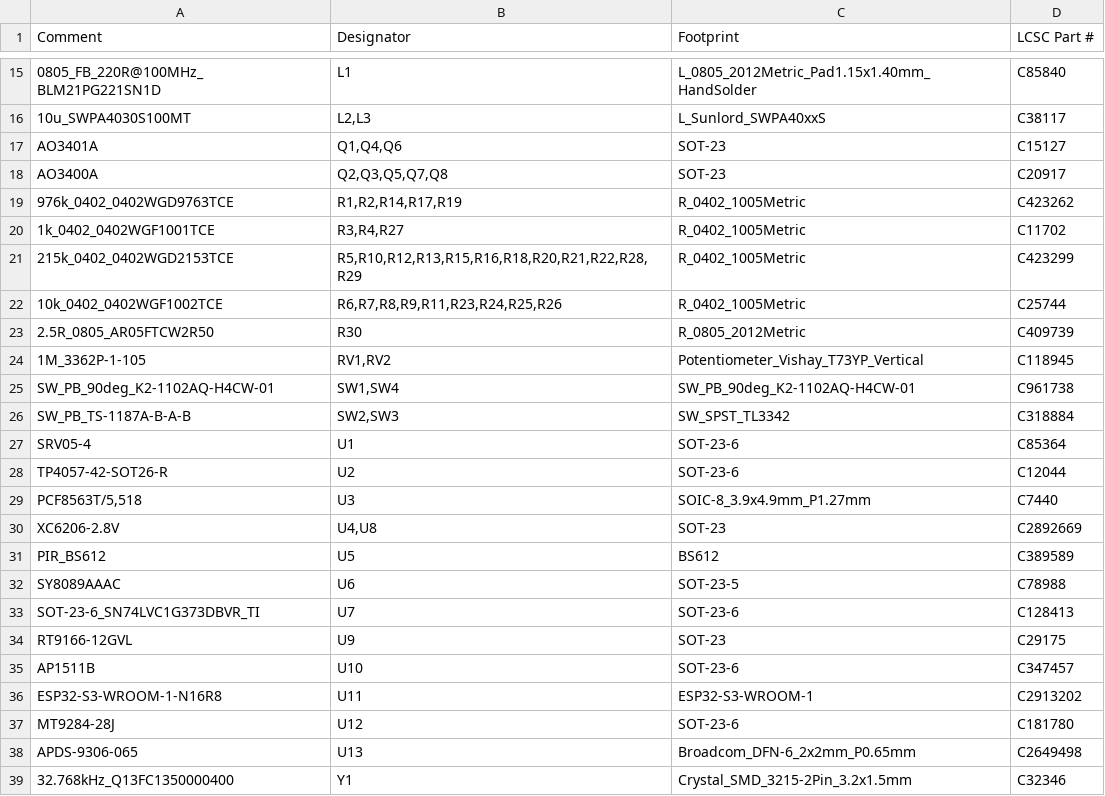
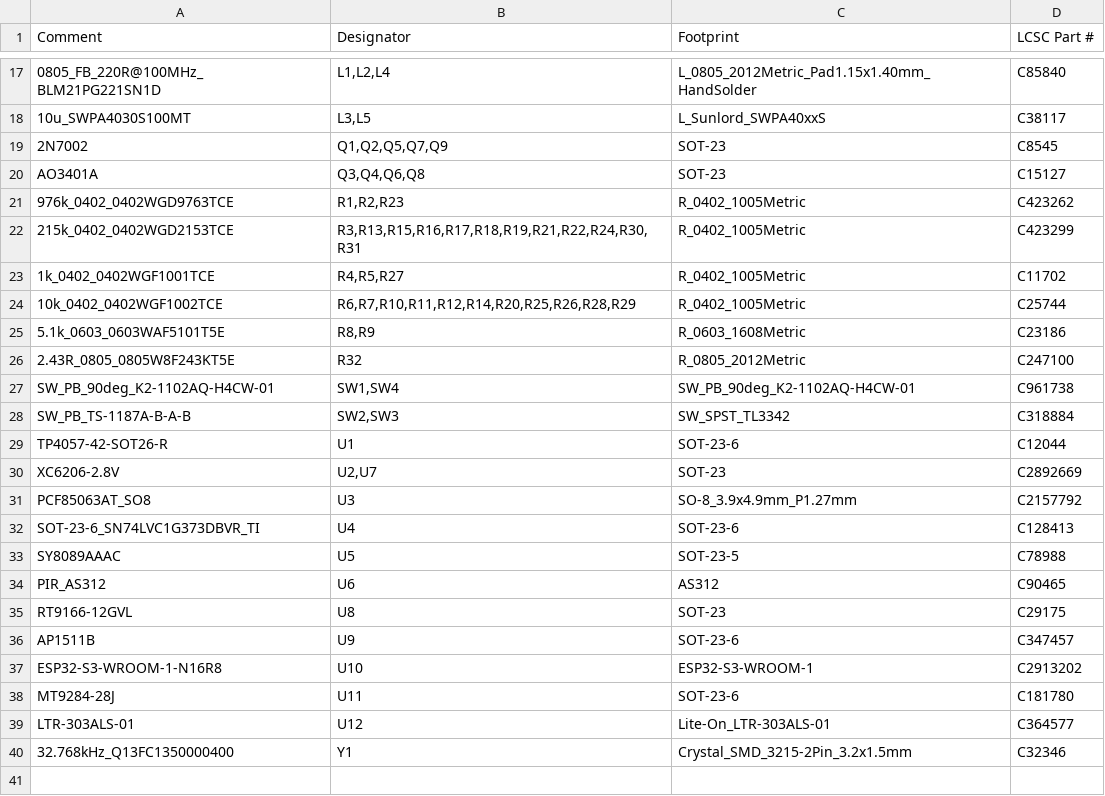
Before and after one commit to maxlab-io/tokay-lite-pcb, a CSV file: fab/jlcpcb/bom/bom.csv, drawn as a sheet; only a part is shown, gaps mark what is left out; the diff covers the shown part only.

```diff
--- a/fab/jlcpcb/bom/bom.csv
+++ b/fab/jlcpcb/bom/bom.csv
@@ -15,25 +17,24 @@
-"0805_FB_220R@100MHz_BLM21PG221SN1D","L1","L_0805_2012Metric_Pad1.15x1.40mm_HandSolder","C85840"
-"10u_SWPA4030S100MT","L2,L3","L_Sunlord_SWPA40xxS","C38117"
-"AO3401A","Q1,Q4,Q6","SOT-23","C15127"
-"AO3400A","Q2,Q3,Q5,Q7,Q8","SOT-23","C20917"
-"976k_0402_0402WGD9763TCE","R1,R2,R14,R17,R19","R_0402_1005Metric","C423262"
-"1k_0402_0402WGF1001TCE","R3,R4,R27","R_0402_1005Metric","C11702"
-"215k_0402_0402WGD2153TCE","R5,R10,R12,R13,R15,R16,R18,R20,R21,R22,R28,R29","R_0402_1005Metric","C423299"
-"10k_0402_0402WGF1002TCE","R6,R7,R8,R9,R11,R23,R24,R25,R26","R_0402_1005Metric","C25744"
-"2.5R_0805_AR05FTCW2R50","R30","R_0805_2012Metric","C409739"
-"1M_3362P-1-105","RV1,RV2","Potentiometer_Vishay_T73YP_Vertical","C118945"
+"0805_FB_220R@100MHz_BLM21PG221SN1D","L1,L2,L4","L_0805_2012Metric_Pad1.15x1.40mm_HandSolder","C85840"
+"10u_SWPA4030S100MT","L3,L5","L_Sunlord_SWPA40xxS","C38117"
+"2N7002","Q1,Q2,Q5,Q7,Q9","SOT-23","C8545"
+"AO3401A","Q3,Q4,Q6,Q8","SOT-23","C15127"
+"976k_0402_0402WGD9763TCE","R1,R2,R23","R_0402_1005Metric","C423262"
+"215k_0402_0402WGD2153TCE","R3,R13,R15,R16,R17,R18,R19,R21,R22,R24,R30,R31","R_0402_1005Metric","C423299"
+"1k_0402_0402WGF1001TCE","R4,R5,R27","R_0402_1005Metric","C11702"
+"10k_0402_0402WGF1002TCE","R6,R7,R10,R11,R12,R14,R20,R25,R26,R28,R29","R_0402_1005Metric","C25744"
+"5.1k_0603_0603WAF5101T5E","R8,R9","R_0603_1608Metric","C23186"
+"2.43R_0805_0805W8F243KT5E","R32","R_0805_2012Metric","C247100"
 "SW_PB_90deg_K2-1102AQ-H4CW-01","SW1,SW4","SW_PB_90deg_K2-1102AQ-H4CW-01","C961738"
 "SW_PB_TS-1187A-B-A-B","SW2,SW3","SW_SPST_TL3342","C318884"
-"SRV05-4","U1","SOT-23-6","C85364"
-"TP4057-42-SOT26-R","U2","SOT-23-6","C12044"
-"PCF8563T/5,518","U3","SOIC-8_3.9x4.9mm_P1.27mm","C7440"
-"XC6206-2.8V","U4,U8","SOT-23","C2892669"
-"PIR_BS612","U5","BS612","C389589"
-"SY8089AAAC","U6","SOT-23-5","C78988"
-"SOT-23-6_SN74LVC1G373DBVR_TI","U7","SOT-23-6","C128413"
-"RT9166-12GVL","U9","SOT-23","C29175"
-"AP1511B","U10","SOT-23-6","C347457"
-"ESP32-S3-WROOM-1-N16R8","U11","ESP32-S3-WROOM-1","C2913202"
-"MT9284-28J","U12","SOT-23-6","C181780"
-"APDS-9306-065","U13","Broadcom_DFN-6_2x2mm_P0.65mm","C2649498"
+"TP4057-42-SOT26-R","U1","SOT-23-6","C12044"
+"XC6206-2.8V","U2,U7","SOT-23","C2892669"
+"PCF85063AT_SO8","U3","SO-8_3.9x4.9mm_P1.27mm","C2157792"
+"SOT-23-6_SN74LVC1G373DBVR_TI","U4","SOT-23-6","C128413"
+"SY8089AAAC","U5","SOT-23-5","C78988"
+"PIR_AS312","U6","AS312","C90465"
+"RT9166-12GVL","U8","SOT-23","C29175"
+"AP1511B","U9","SOT-23-6","C347457"
+"ESP32-S3-WROOM-1-N16R8","U10","ESP32-S3-WROOM-1","C2913202"
+"MT9284-28J","U11","SOT-23-6","C181780"
+"LTR-303ALS-01","U12","Lite-On_LTR-303ALS-01","C364577"
 "32.768kHz_Q13FC1350000400","Y1","Crystal_SMD_3215-2Pin_3.2x1.5mm","C32346"
```
Also changed, not shown: 6 added rows, 4 removed rows and 8 edited cells elsewhere in this file, fab/jlcpcb/pos/ai-camera-all-pos.csv, 20 other files.
